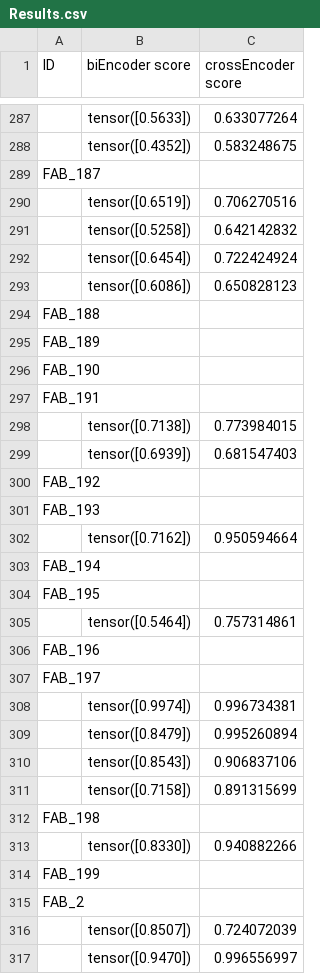
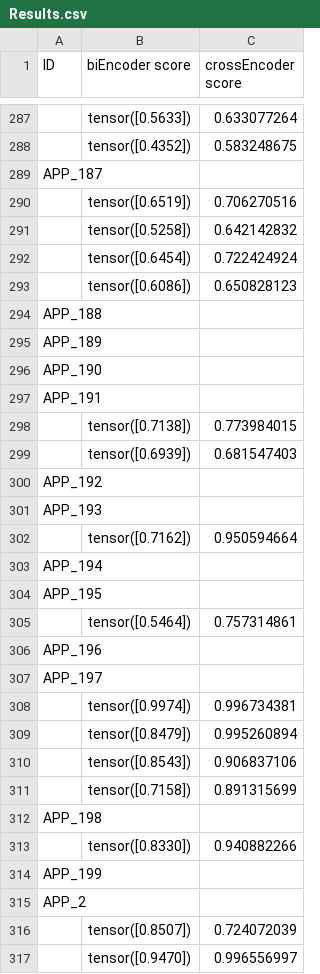
Before and after one commit to SayelAbualigah/Bi-Cross-Encoder-Sentence-Relevancy-Checker, a CSV file: Results.csv, drawn as a sheet; only a part is shown, gaps mark what is left out; the diff covers the shown part only; the diff names each change by its address in the sheet, - before the commit and + after, or states it on an @@ line.

Commit message:
Update Results.csv

```diff
--- a/Results.csv
+++ b/Results.csv
-A289 (ID): FAB_187
+A289 (ID): APP_187
-A294 (ID): FAB_188
+A294 (ID): APP_188
-A295 (ID): FAB_189
+A295 (ID): APP_189
-A296 (ID): FAB_190
+A296 (ID): APP_190
-A297 (ID): FAB_191
+A297 (ID): APP_191
-A300 (ID): FAB_192
+A300 (ID): APP_192
-A301 (ID): FAB_193
+A301 (ID): APP_193
-A303 (ID): FAB_194
+A303 (ID): APP_194
-A304 (ID): FAB_195
+A304 (ID): APP_195
-A306 (ID): FAB_196
+A306 (ID): APP_196
-A307 (ID): FAB_197
+A307 (ID): APP_197
-A312 (ID): FAB_198
+A312 (ID): APP_198
-A314 (ID): FAB_199
+A314 (ID): APP_199
-A315 (ID): FAB_2
+A315 (ID): APP_2
```
Also changed, not shown: 171 edited cells elsewhere in this file.
